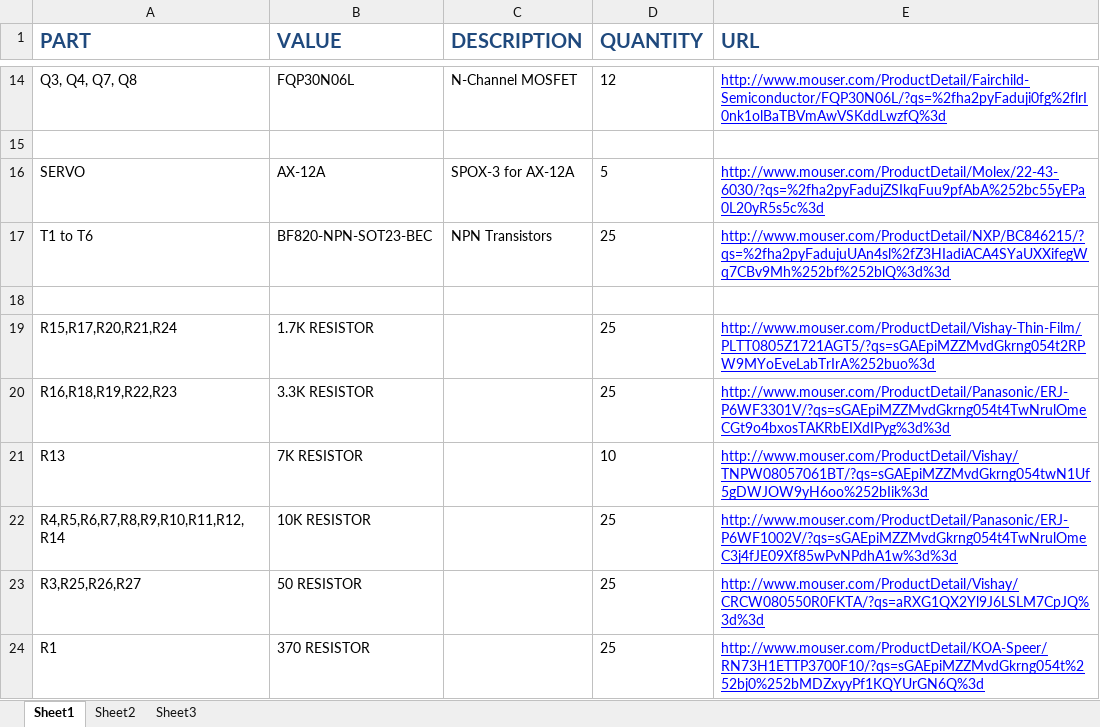
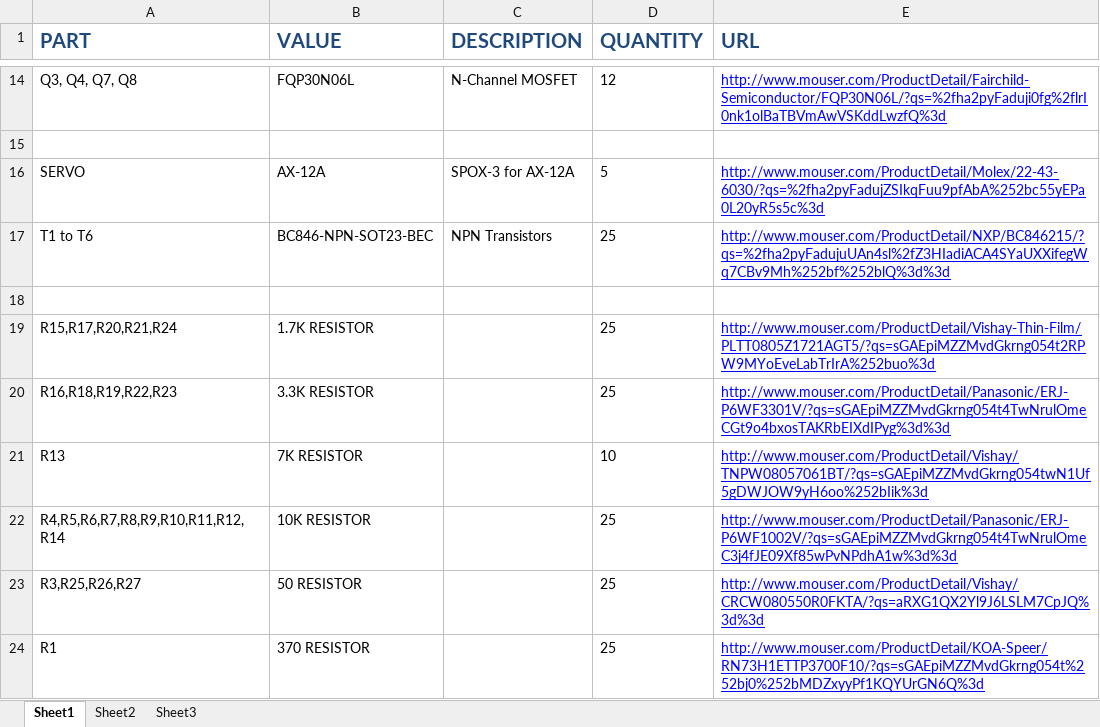
Before and after one commit to finger563/agse2015, an Excel workbook: design/schematics/ArmControl/BOM.xlsx, sheet Sheet1, drawn as a sheet; only a part is shown, gaps mark what is left out; values as stored, in another font and other column widths than the file's, no borders; the diff names each change by its address in the sheet, - before the commit and + after, or states it on an @@ line.

Commit message:
fixed part number for NPN xtors

```diff
--- a/design/schematics/ArmControl/BOM.xlsx (sheet Sheet1)
+++ b/design/schematics/ArmControl/BOM.xlsx (sheet Sheet1)
-B17 (VALUE): BF820-NPN-SOT23-BEC
+B17 (VALUE): BC846-NPN-SOT23-BEC
```
